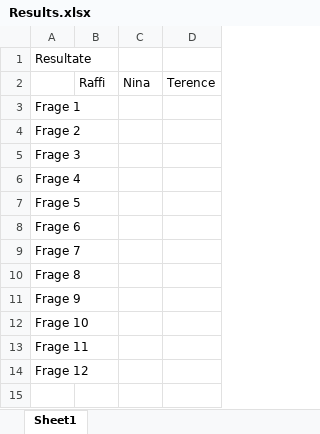
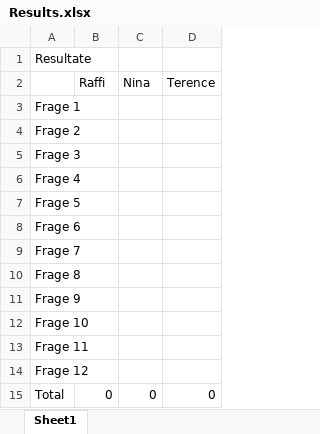
Before and after one commit to mauriceoegerli/bunter-abend-visualization, an Excel workbook: data/Results.xlsx, sheet Sheet1, drawn as a sheet; values as stored, in another font and other column widths than the file's, no borders; the diff names each change by its address in the sheet, - before the commit and + after, or states it on an @@ line.

```diff
--- a/data/Results.xlsx (sheet Sheet1)
+++ b/data/Results.xlsx (sheet Sheet1)
+row 15: Total | 0 | 0 | 0
```
Also changed, not shown: 2 other files.
